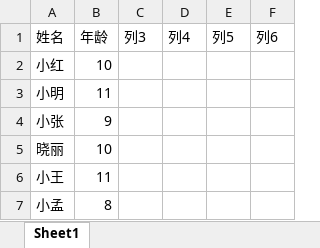
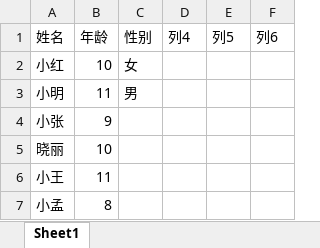
Before and after one commit to Leewon1992/MBtest, an Excel workbook: mytest.xlsx, sheet Sheet1, drawn as a sheet; values as stored, in another font and other column widths than the file's, no borders; table styles not drawn; the diff names each change by its address in the sheet, - before the commit and + after, or states it on an @@ line.

Commit message:
mytest增加性别

```diff
--- a/mytest.xlsx (sheet Sheet1)
+++ b/mytest.xlsx (sheet Sheet1)
-C1: 列3
+C1: 性别
-C2 (性别): (empty)
+C2 (性别): 女
-C3 (性别): (empty)
+C3 (性别): 男
```
